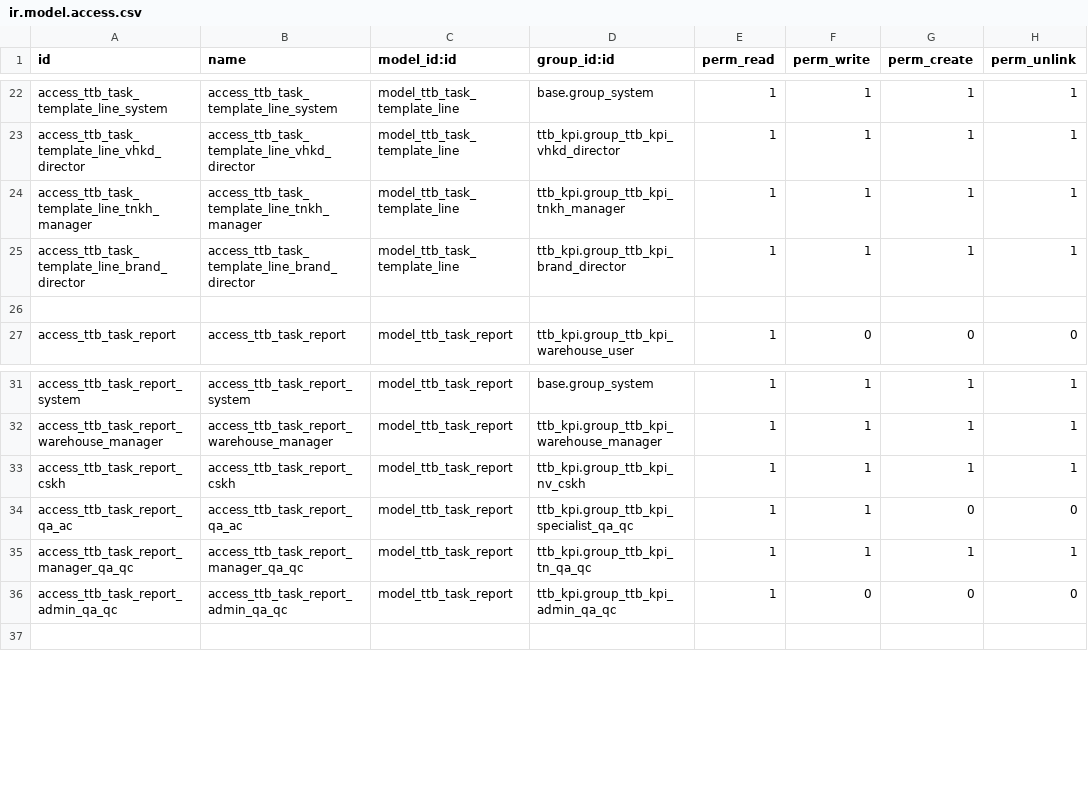
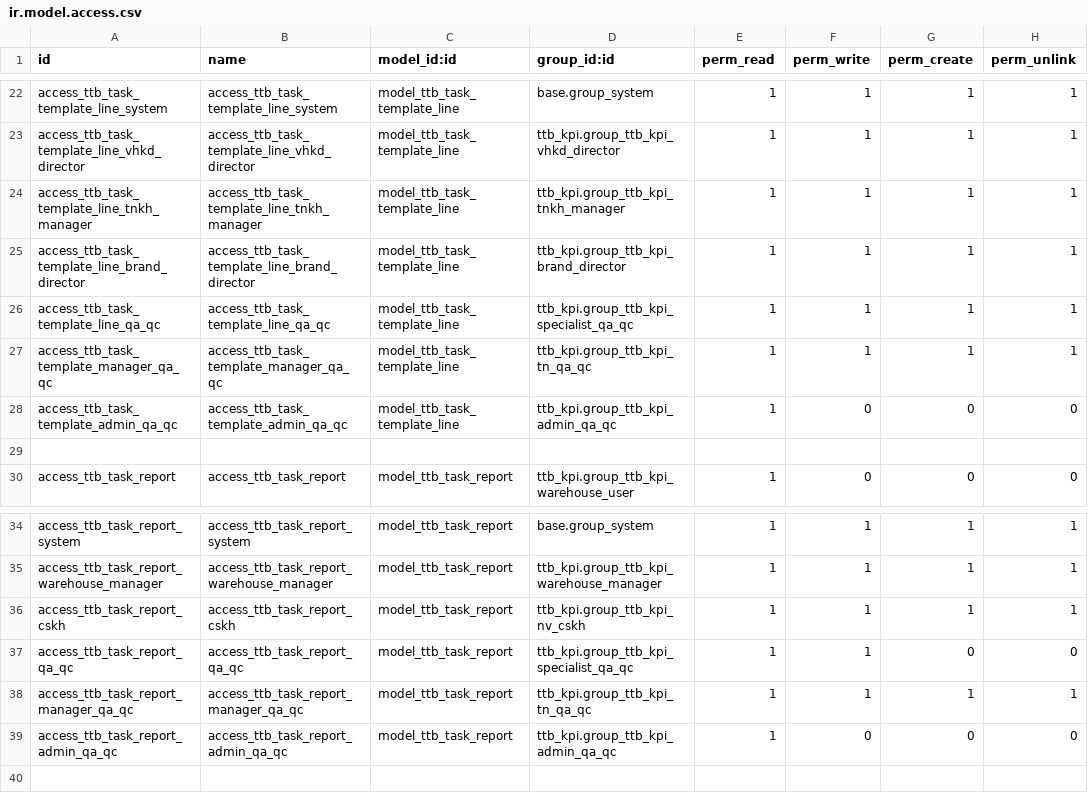
Before and after one commit to vuminhtuan2312/user_canhan, a CSV file: tientho/ttb_kpi/security/ir.model.access.csv, drawn as a sheet; only a part is shown, gaps mark what is left out.

```diff
--- a/tientho/ttb_kpi/security/ir.model.access.csv
+++ b/tientho/ttb_kpi/security/ir.model.access.csv
@@ -25,2 +25,5 @@ access_ttb_task_template_line_tnkh_manager,access_ttb_task_template_line_tnkh_ma
 access_ttb_task_template_line_brand_director,access_ttb_task_template_line_brand_director,model_ttb_task_template_line,ttb_kpi.group_ttb_kpi_brand_director,1,1,1,1
+access_ttb_task_template_line_qa_qc,access_ttb_task_template_line_qa_qc,model_ttb_task_template_line,ttb_kpi.group_ttb_kpi_specialist_qa_qc,1,1,1,1
+access_ttb_task_template_manager_qa_qc,access_ttb_task_template_manager_qa_qc,model_ttb_task_template_line,ttb_kpi.group_ttb_kpi_tn_qa_qc,1,1,1,1
+access_ttb_task_template_admin_qa_qc,access_ttb_task_template_admin_qa_qc,model_ttb_task_template_line,ttb_kpi.group_ttb_kpi_admin_qa_qc,1,0,0,0
 
@@ -33,3 +36,3 @@ access_ttb_task_report_warehouse_manager,access_ttb_task_report_warehouse_manage
 access_ttb_task_report_cskh,access_ttb_task_report_cskh,model_ttb_task_report,ttb_kpi.group_ttb_kpi_nv_cskh,1,1,1,1
-access_ttb_task_report_qa_ac,access_ttb_task_report_qa_ac,model_ttb_task_report,ttb_kpi.group_ttb_kpi_specialist_qa_qc,1,1,0,0
+access_ttb_task_report_qa_qc,access_ttb_task_report_qa_qc,model_ttb_task_report,ttb_kpi.group_ttb_kpi_specialist_qa_qc,1,1,0,0
 access_ttb_task_report_manager_qa_qc,access_ttb_task_report_manager_qa_qc,model_ttb_task_report,ttb_kpi.group_ttb_kpi_tn_qa_qc,1,1,1,1
```
Also changed, not shown: tientho/ttb_connect_zns/security/ir.model.access.csv, tientho/ttb_purchase/security/ir.model.access.csv, 53 other files.
